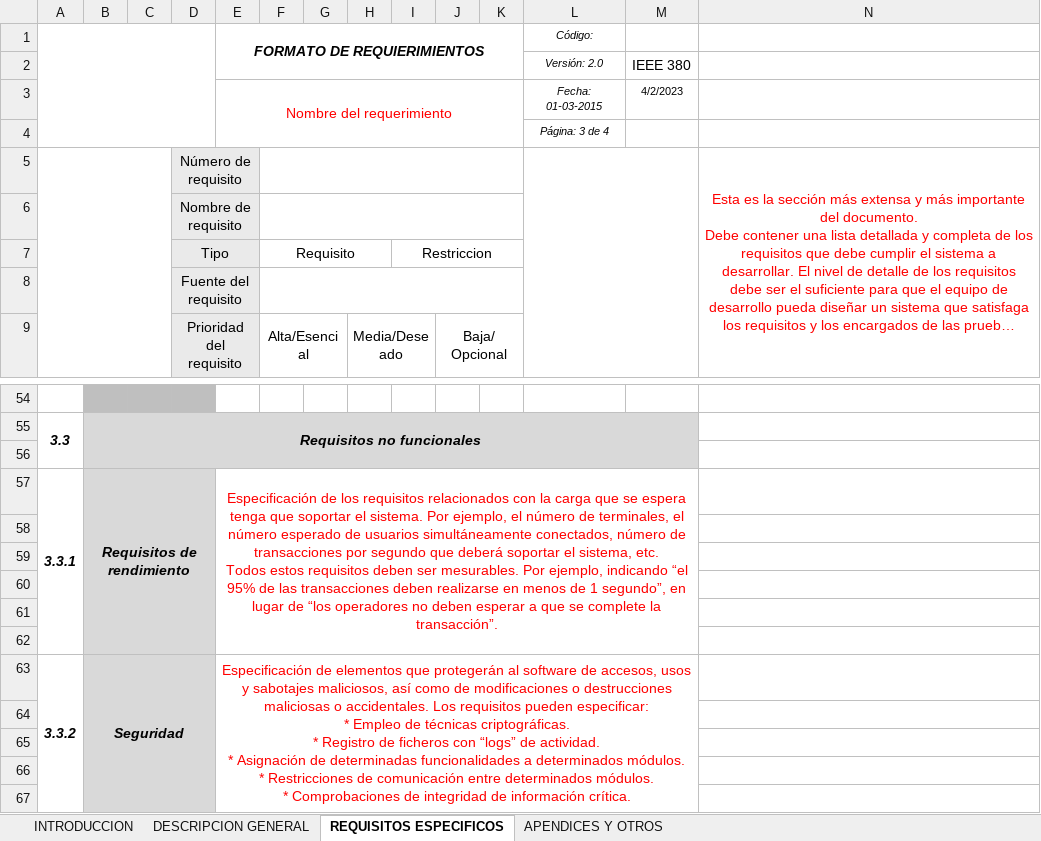
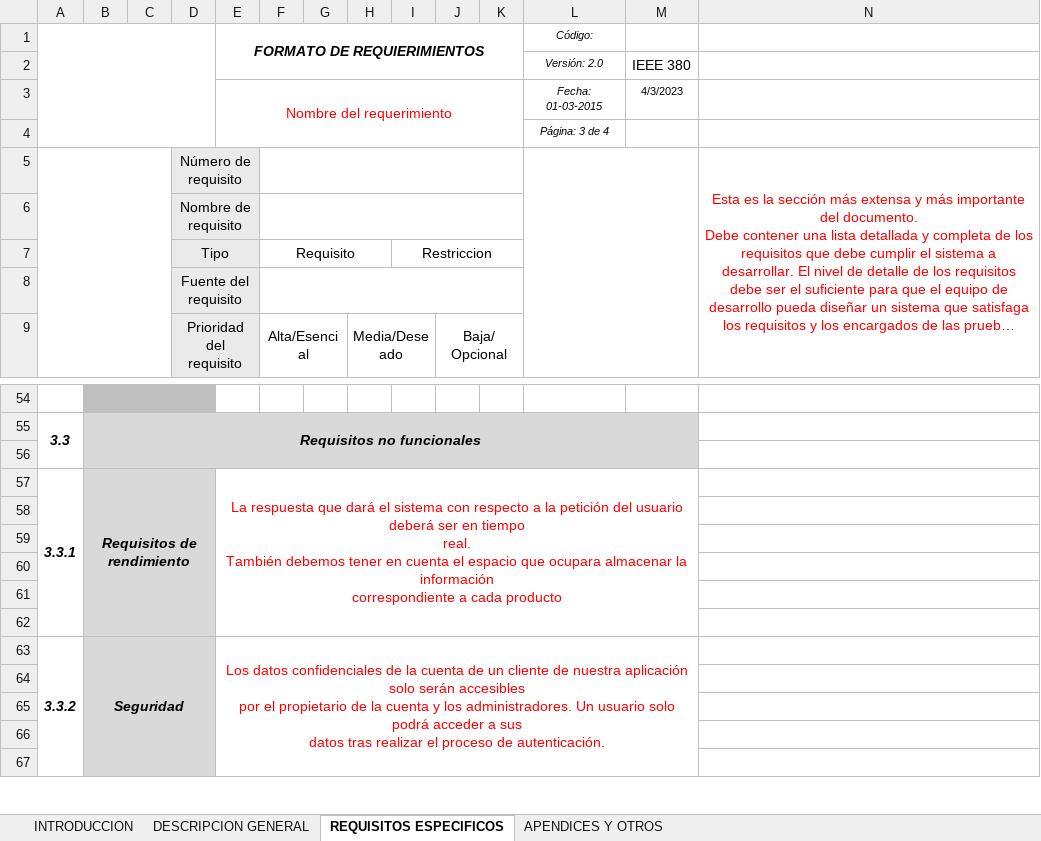
Before and after one commit to Jose-J-Bohorquez-D/proyecto_base, an Excel workbook: Entregables/Copia de Formato_Especificacion_de_Requerimientos.xlsx, sheet REQUISITOS ESPECIFICOS, drawn as a sheet; only a part is shown, gaps mark what is left out; long unchanged cells end in …; values as stored, in another font and other column widths than the file's, no borders; ↵ is a line break in a cell; the diff names each change by its address in the sheet, - before the commit and + after, or states it on an @@ line.

```diff
--- a/Entregables/Copia de Formato_Especificacion_de_Requerimientos.xlsx (sheet REQUISITOS ESPECIFICOS)
+++ b/Entregables/Copia de Formato_Especificacion_de_Requerimientos.xlsx (sheet REQUISITOS ESPECIFICOS)
-M3: 4/2/2023
+M3: 4/3/2023
-E57 (FORMATO DE REQUIERIMIENTOS): Especificación de los requisitos relacionados con la carga que se espera tenga que soportar el sistema. Por ejemplo, el número de terminales, el número esperado de usuarios simultáneamente conectados, número de transacciones por segundo que deberá soportar el sistema, etc. ↵ Todos estos requisitos deben ser mesurables. Por ejemplo, indicando “el 95% de las transacciones deben realizarse en menos de 1 segundo”, en lugar de “los operadores no deben esperar a que se complete la transacción”.
+E57 (FORMATO DE REQUIERIMIENTOS): La respuesta que dará el sistema con respecto a la petición del usuario deberá ser en tiempo ↵ real. ↵ También debemos tener en cuenta el espacio que ocupara almacenar la información ↵ correspondiente a cada producto
-E63 (FORMATO DE REQUIERIMIENTOS): Especificación de elementos que protegerán al software de accesos, usos y sabotajes maliciosos, así como de modificaciones o destrucciones maliciosas o accidentales. Los requisitos pueden especificar: ↵ * Empleo de técnicas criptográficas. ↵ * Registro de ficheros con “logs” de actividad. ↵ * Asignación de determinadas funcionalidades a determinados módulos. ↵ * Restricciones de comunicación entre determinados módulos. ↵ * Comprobaciones de integridad de información crítica.
+E63 (FORMATO DE REQUIERIMIENTOS): Los datos confidenciales de la cuenta de un cliente de nuestra aplicación solo serán accesibles ↵ por el propietario de la cuenta y los administradores. Un usuario solo podrá acceder a sus ↵ datos tras realizar el proceso de autenticación.
```
Also changed, not shown: sheet INTRODUCCION, sheet DESCRIPCION GENERAL, sheet APENDICES Y OTROS, 1 other file.
